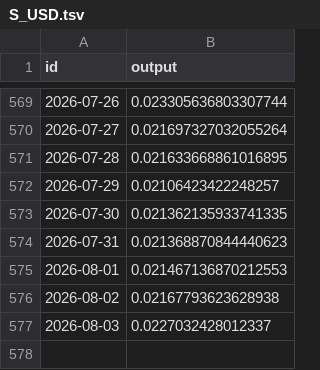
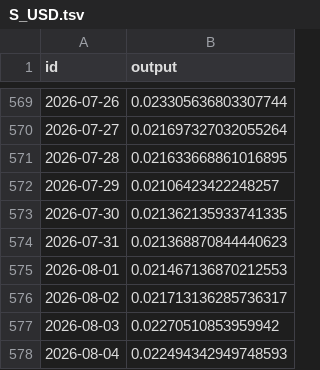
Before and after one commit to sablier-labs/indexers, a TSV file: envio/analytics/.envio/cache/S_USD.tsv, drawn as a sheet; only a part is shown, gaps mark what is left out.

```diff
--- a/envio/analytics/.envio/cache/S_USD.tsv
+++ b/envio/analytics/.envio/cache/S_USD.tsv
@@ -575,3 +575,4 @@ id	output
 "2026-08-01"	0.021467136870212553
-"2026-08-02"	0.02167793623628938
-"2026-08-03"	0.0227032428012337
+"2026-08-02"	0.021713136285736317
+"2026-08-03"	0.02270510853959942
+"2026-08-04"	0.022494342949748593
```
Also changed, not shown: envio/analytics/.envio/cache/BERA_USD.tsv, envio/analytics/.envio/cache/CHZ_USD.tsv, 11 other files.
